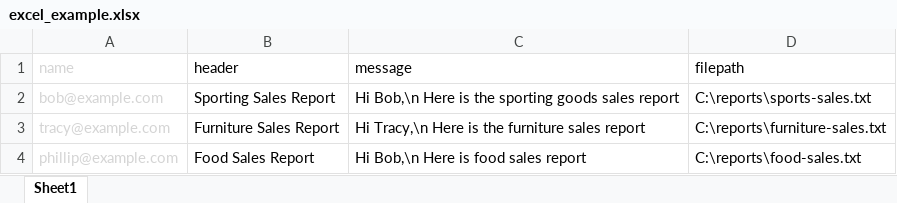
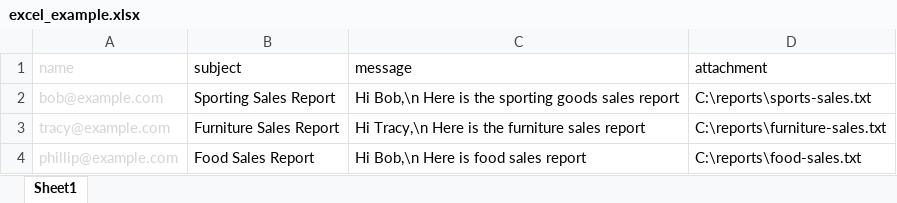
Before and after one commit to acca-edx/python-outlook, an Excel workbook: excel_example.xlsx, sheet Sheet1, drawn as a sheet; values as stored, in another font and other column widths than the file's, no borders; the diff names each change by its address in the sheet, - before the commit and + after, or states it on an @@ line.

Commit message:
Updated headers for consistency

```diff
--- a/excel_example.xlsx (sheet Sheet1)
+++ b/excel_example.xlsx (sheet Sheet1)
-B1: header
+B1: subject
-D1: filepath
+D1: attachment
```
Also changed, not shown: 1 other file.
